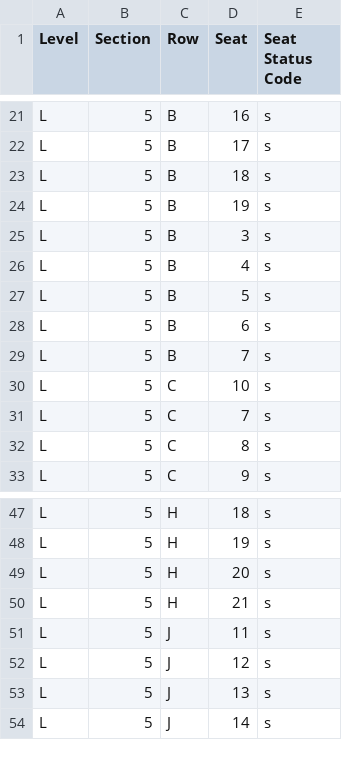
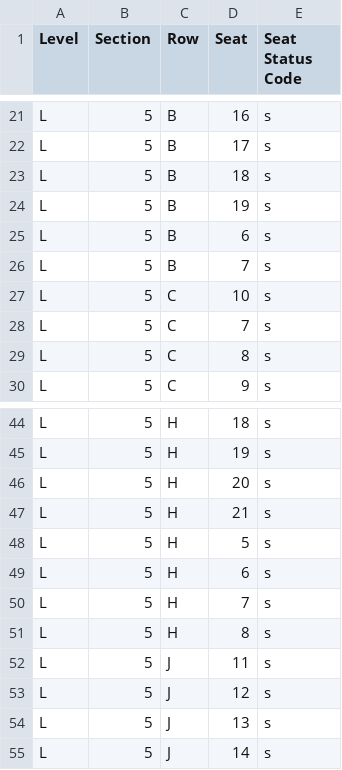
Before and after one commit to spuchta/PLL_BI_TIX, a CSV file: sales-reports/Denver/PLL Original Item Sales - HOMECOMING PASS Availability.csv, drawn as a sheet; only a part is shown, gaps mark what is left out.

```diff
--- a/sales-reports/Denver/PLL Original Item Sales - HOMECOMING PASS Availability.csv
+++ b/sales-reports/Denver/PLL Original Item Sales - HOMECOMING PASS Availability.csv
@@ -24,5 +24,2 @@
 "L","5","B","19","s"
-"L","5","B","3","s"
-"L","5","B","4","s"
-"L","5","B","5","s"
 "L","5","B","6","s"
@@ -50,2 +47,6 @@
 "L","5","H","21","s"
+"L","5","H","5","s"
+"L","5","H","6","s"
+"L","5","H","7","s"
+"L","5","H","8","s"
 "L","5","J","11","s"
```
Also changed, not shown: sales-reports/Denver/PLL Original Item Sales - HOMECOMING PASS SALES.csv, sales-reports/Denver/PLL Original Item Sales - SINGLE TICKET SALES.csv, 6 other files.
